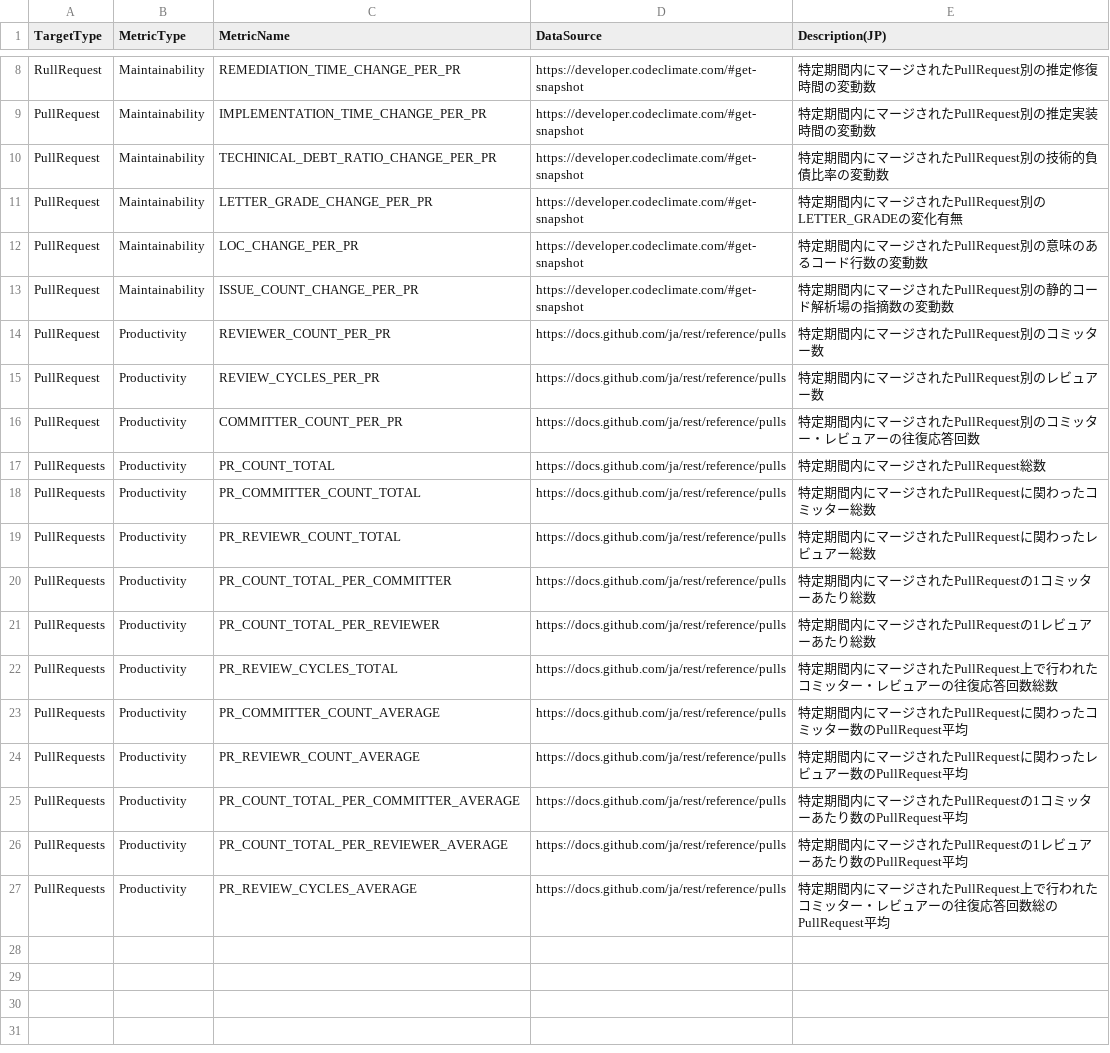
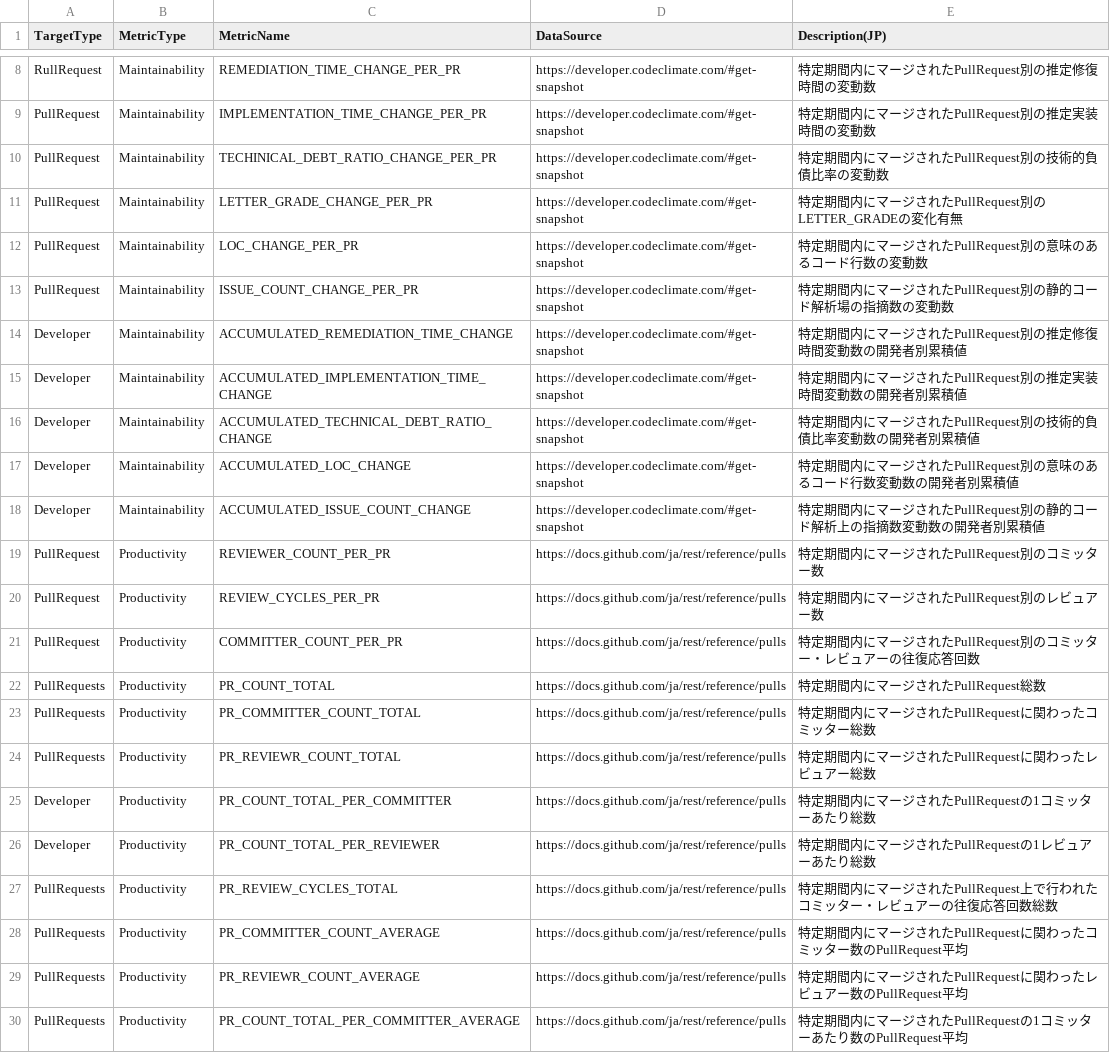
Before and after one commit to MichinaoShimizu/devmetrics, a TSV file: megalist.tsv, drawn as a sheet; only a part is shown, gaps mark what is left out; the shorter side is filled out with more unchanged rows.

Commit message:
preparation

```diff
--- a/megalist.tsv
+++ b/megalist.tsv
@@ -13,2 +13,7 @@ PullRequest	Maintainability	LOC_CHANGE_PER_PR	https://developer.codeclimate.com/
 PullRequest	Maintainability	ISSUE_COUNT_CHANGE_PER_PR	https://developer.codeclimate.com/#get-snapshot	特定期間内にマージされたPullRequest別の静的コード解析場の指摘数の変動数
+Developer	Maintainability	ACCUMULATED_REMEDIATION_TIME_CHANGE	https://developer.codeclimate.com/#get-snapshot	特定期間内にマージされたPullRequest別の推定修復時間変動数の開発者別累積値
+Developer	Maintainability	ACCUMULATED_IMPLEMENTATION_TIME_CHANGE	https://developer.codeclimate.com/#get-snapshot	特定期間内にマージされたPullRequest別の推定実装時間変動数の開発者別累積値
+Developer	Maintainability	ACCUMULATED_TECHNICAL_DEBT_RATIO_CHANGE	https://developer.codeclimate.com/#get-snapshot	特定期間内にマージされたPullRequest別の技術的負債比率変動数の開発者別累積値
+Developer	Maintainability	ACCUMULATED_LOC_CHANGE	https://developer.codeclimate.com/#get-snapshot	特定期間内にマージされたPullRequest別の意味のあるコード行数変動数の開発者別累積値
+Developer	Maintainability	ACCUMULATED_ISSUE_COUNT_CHANGE	https://developer.codeclimate.com/#get-snapshot	特定期間内にマージされたPullRequest別の静的コード解析上の指摘数変動数の開発者別累積値
 PullRequest	Productivity	REVIEWER_COUNT_PER_PR	https://docs.github.com/ja/rest/reference/pulls	特定期間内にマージされたPullRequest別のコミッター数
@@ -19,4 +24,4 @@ PullRequests	Productivity	PR_COMMITTER_COUNT_TOTAL	https://docs.github.com/ja/re
 PullRequests	Productivity	PR_REVIEWR_COUNT_TOTAL	https://docs.github.com/ja/rest/reference/pulls	特定期間内にマージされたPullRequestに関わったレビュアー総数
-PullRequests	Productivity	PR_COUNT_TOTAL_PER_COMMITTER	https://docs.github.com/ja/rest/reference/pulls	特定期間内にマージされたPullRequestの1コミッターあたり総数
-PullRequests	Productivity	PR_COUNT_TOTAL_PER_REVIEWER	https://docs.github.com/ja/rest/reference/pulls	特定期間内にマージされたPullRequestの1レビュアーあたり総数
+Developer	Productivity	PR_COUNT_TOTAL_PER_COMMITTER	https://docs.github.com/ja/rest/reference/pulls	特定期間内にマージされたPullRequestの1コミッターあたり総数
+Developer	Productivity	PR_COUNT_TOTAL_PER_REVIEWER	https://docs.github.com/ja/rest/reference/pulls	特定期間内にマージされたPullRequestの1レビュアーあたり総数
 PullRequests	Productivity	PR_REVIEW_CYCLES_TOTAL	https://docs.github.com/ja/rest/reference/pulls	特定期間内にマージされたPullRequest上で行われたコミッター・レビュアーの往復応答回数総数
```
